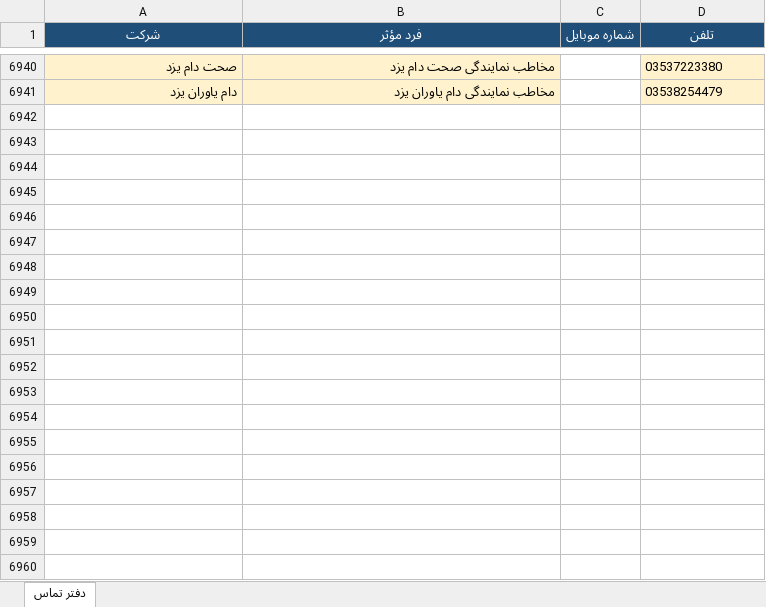
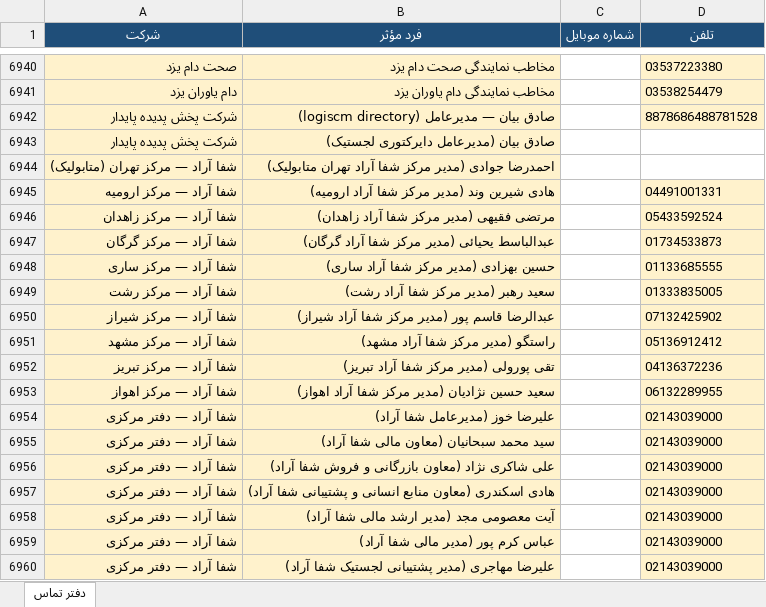
Before and after one commit to rjabrisham-cell/HomeDesign, an Excel workbook: artifacts/Distribution-Contact-Directory-FA.xlsx, sheet دفتر تماس, drawn as a sheet; only a part is shown, gaps mark what is left out; values as stored, in another font and other column widths than the file's, no borders; the diff covers the shown part only; the diff names each change by its address in the sheet, - before the commit and + after, or states it on an @@ line.

Commit message:
Cross 5000 accepted KPI contacts in distribution directory.
Co-authored-by: fishoppingshop1405-web <fishoppingshop1405-web@users.noreply.github.com>

```diff
--- a/artifacts/Distribution-Contact-Directory-FA.xlsx (sheet دفتر تماس)
+++ b/artifacts/Distribution-Contact-Directory-FA.xlsx (sheet دفتر تماس)
+row 6942: شرکت پخش پدیده پایدار | صادق بیان — مدیرعامل (logiscm directory) |  | 8878686488781528
+row 6943: شرکت پخش پدیده پایدار | صادق بیان (مدیرعامل دایرکتوری لجستیک)
+row 6944: شفا آراد — مرکز تهران (متابولیک) | احمدرضا جوادی (مدیر مرکز شفا آراد تهران متابولیک)
+row 6945: شفا آراد — مرکز ارومیه | هادی شیرین وند (مدیر مرکز شفا آراد ارومیه) |  | 04491001331
+row 6946: شفا آراد — مرکز زاهدان | مرتضی فقیهی (مدیر مرکز شفا آراد زاهدان) |  | 05433592524
+row 6947: شفا آراد — مرکز گرگان | عبدالباسط یحیائی (مدیر مرکز شفا آراد گرگان) |  | 01734533873
+row 6948: شفا آراد — مرکز ساری | حسین بهزادی (مدیر مرکز شفا آراد ساری) |  | 01133685555
+row 6949: شفا آراد — مرکز رشت | سعید رهبر (مدیر مرکز شفا آراد رشت) |  | 01333835005
+row 6950: شفا آراد — مرکز شیراز | عبدالرضا قاسم پور (مدیر مرکز شفا آراد شیراز) |  | 07132425902
+row 6951: شفا آراد — مرکز مشهد | راستگو (مدیر مرکز شفا آراد مشهد) |  | 05136912412
+row 6952: شفا آراد — مرکز تبریز | تقی پورولی (مدیر مرکز شفا آراد تبریز) |  | 04136372236
+row 6953: شفا آراد — مرکز اهواز | سعید حسین نژادیان (مدیر مرکز شفا آراد اهواز) |  | 06132289955
+row 6954: شفا آراد — دفتر مرکزی | علیرضا خوز (مدیرعامل شفا آراد) |  | 02143039000
+row 6955: شفا آراد — دفتر مرکزی | سید محمد سبحانیان (معاون مالی شفا آراد) |  | 02143039000
+row 6956: شفا آراد — دفتر مرکزی | علی شاکری نژاد (معاون بازرگانی و فروش شفا آراد) |  | 02143039000
+row 6957: شفا آراد — دفتر مرکزی | هادی اسکندری (معاون منابع انسانی و پشتیبانی شفا آراد) |  | 02143039000
+row 6958: شفا آراد — دفتر مرکزی | آیت معصومی مجد (مدیر ارشد مالی شفا آراد) |  | 02143039000
+row 6959: شفا آراد — دفتر مرکزی | عباس کرم پور (مدیر مالی شفا آراد) |  | 02143039000
+row 6960: شفا آراد — دفتر مرکزی | علیرضا مهاجری (مدیر پشتیبانی لجستیک شفا آراد) |  | 02143039000
```
Also changed, not shown: 204 added rows and 3 edited cells elsewhere in this sheet, research/distribution-contacts/Distribution-Contact-Directory-FA.xlsx, 4 other files.
